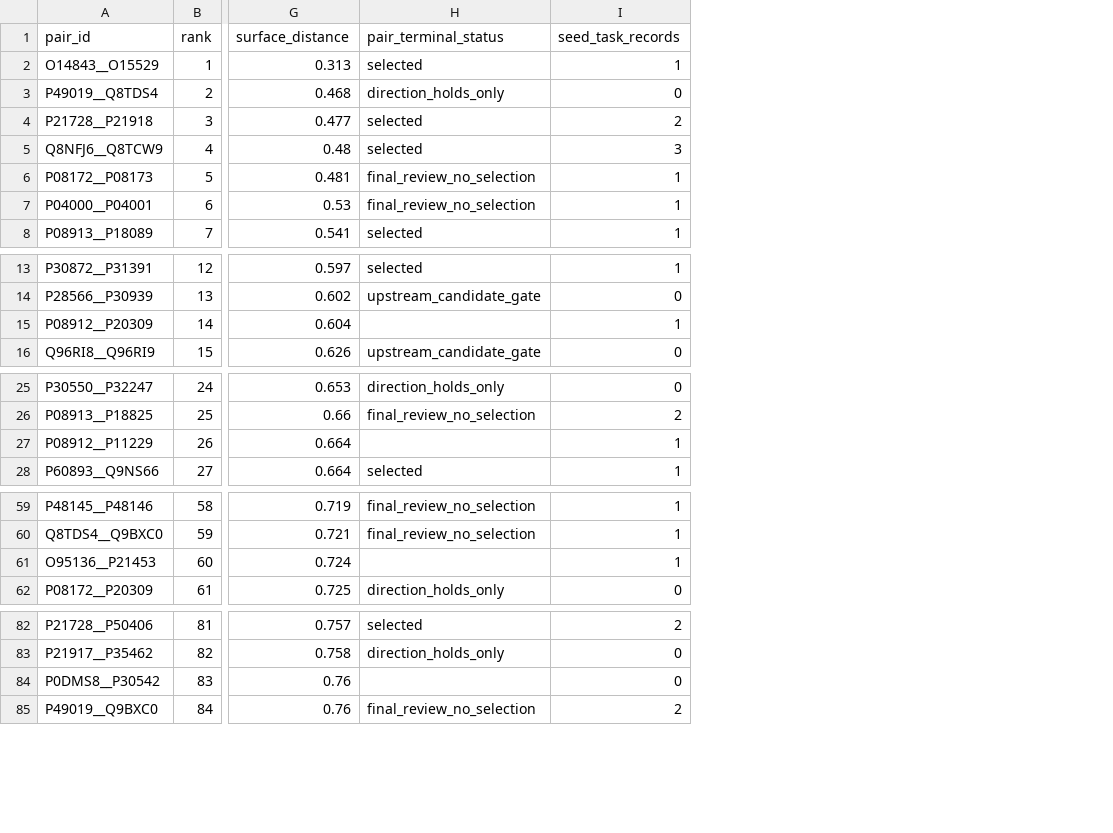
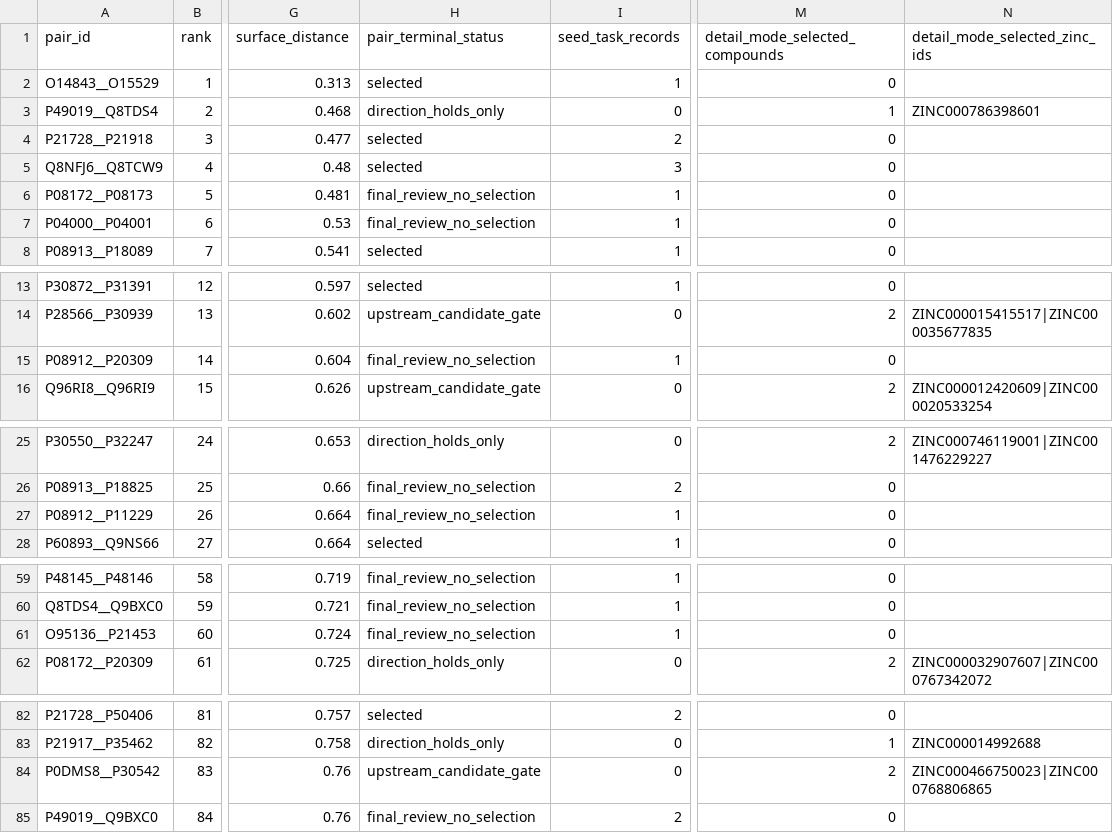
Before and after one commit to zhujy0606/gpcr-selectivity-atlas, a CSV file: site/downloads/receptor_pairs_top3.csv, drawn as a sheet; only a part is shown, gaps mark what is left out; the diff names each change by its address in the sheet, - before the commit and + after, or states it on an @@ line.

Commit message:
Add detail-mode compounds for zero-generation pairs

```diff
--- a/site/downloads/receptor_pairs_top3.csv
+++ b/site/downloads/receptor_pairs_top3.csv
+column M (detail_mode_selected_compounds), rows 2-8: 0 | 1 | 0 | 0 | 0 | 0 | 0; rows 13-16: 0 | 2 | 0 | 2; rows 25-28: 2 | 0 | 0 | 0; rows 59-62: 0 | 0 | 0 | 2; rows 82-85: 0 | 1 | 2 | 0
+column N (detail_mode_selected_zinc_ids), row 3: ZINC000786398601; rows 14-16: ZINC000015415517|ZINC000035677835 |  | ZINC000012420609|ZINC000020533254; row 25: ZINC000746119001|ZINC001476229227; row 62: ZINC000032907607|ZINC000767342072; rows 83-84: ZINC000014992688 | ZINC000466750023|ZINC000768806865
-H15 (pair_terminal_status): (empty)
+H15 (pair_terminal_status): final_review_no_selection
-H27 (pair_terminal_status): (empty)
+H27 (pair_terminal_status): final_review_no_selection
-H61 (pair_terminal_status): (empty)
+H61 (pair_terminal_status): final_review_no_selection
-H84 (pair_terminal_status): (empty)
+H84 (pair_terminal_status): upstream_candidate_gate
```
Also changed, not shown: 9 other files.
